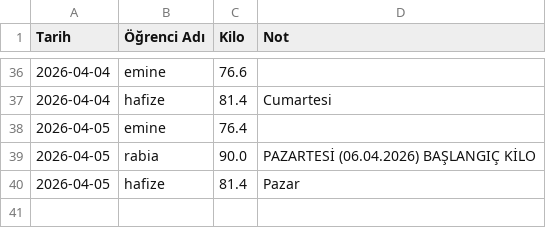
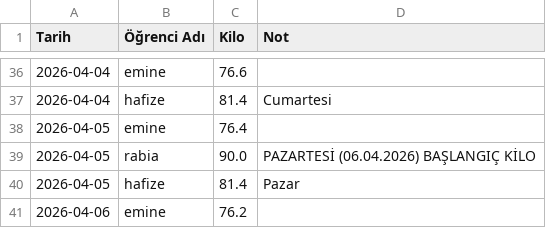
Before and after one commit to coachsahan/halil-sahan-app, a CSV file: kilo_verileri.csv, drawn as a sheet; only a part is shown, gaps mark what is left out; the diff names each change by its address in the sheet, - before the commit and + after, or states it on an @@ line.

Commit message:
Veri Güncelleme: 2026-04-06

```diff
--- a/kilo_verileri.csv
+++ b/kilo_verileri.csv
+row 41: 2026-04-06 | emine | 76.2
```
